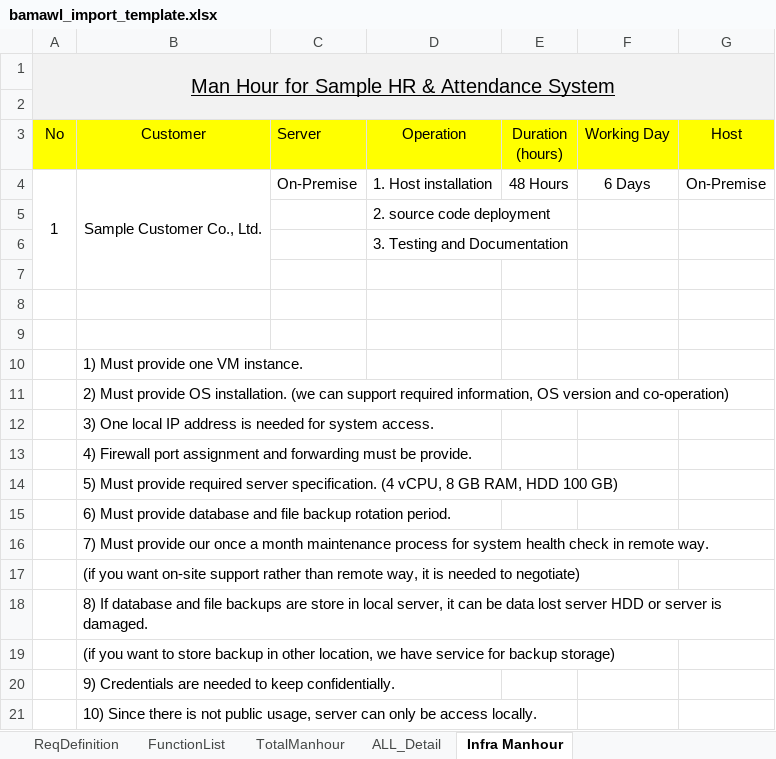
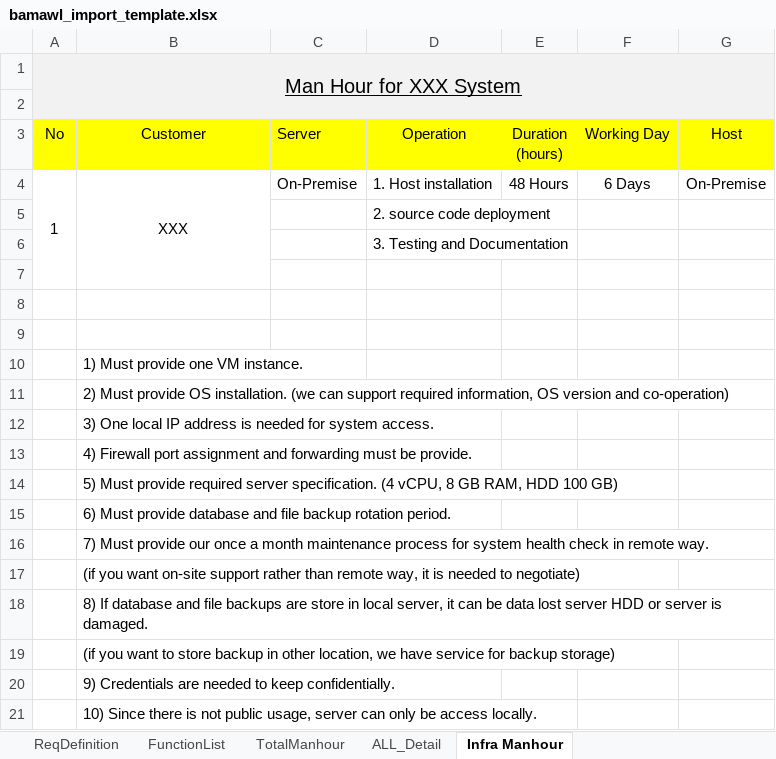
Before and after one commit to nhlynn/multi-knowledge-manhour-prediction, an Excel workbook: import/bamawl/bamawl_import_template.xlsx, sheet Infra Manhour, drawn as a sheet; values as stored, in another font and other column widths than the file's, no borders; the diff names each change by its address in the sheet, - before the commit and + after, or states it on an @@ line.

```diff
--- a/import/bamawl/bamawl_import_template.xlsx (sheet Infra Manhour)
+++ b/import/bamawl/bamawl_import_template.xlsx (sheet Infra Manhour)
-A1 (No): Man Hour for Sample HR & Attendance System
+A1 (No): Man Hour for XXX System
-B4 (Customer): Sample Customer Co., Ltd.
+B4 (Customer): XXX
```
Also changed, not shown: sheet ALL_Detail, sheet FunctionList, sheet TotalManhour, sheet ReqDefinition, other sheet tabs, hidden cells, charts or pictures, 3 other files.
